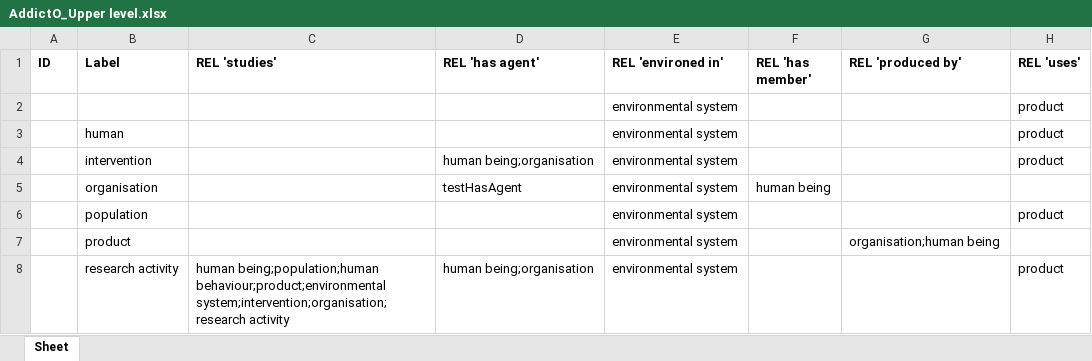
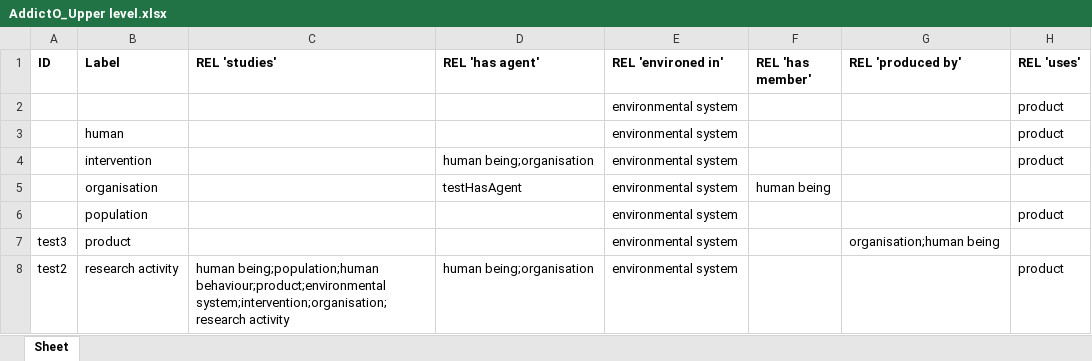
Before and after one commit to jannahastings/addiction-ontology, an Excel workbook: inputs/AddictO_Upper level.xlsx, sheet Sheet, drawn as a sheet; values as stored, in another font and other column widths than the file's, no borders; the diff names each change by its address in the sheet, - before the commit and + after, or states it on an @@ line.

Commit message:
Updating AddictO_Upper level.xlsx

```diff
--- a/inputs/AddictO_Upper level.xlsx (sheet Sheet)
+++ b/inputs/AddictO_Upper level.xlsx (sheet Sheet)
-A7 (ID): (empty)
+A7 (ID): test3
-A8 (ID): (empty)
+A8 (ID): test2
```
